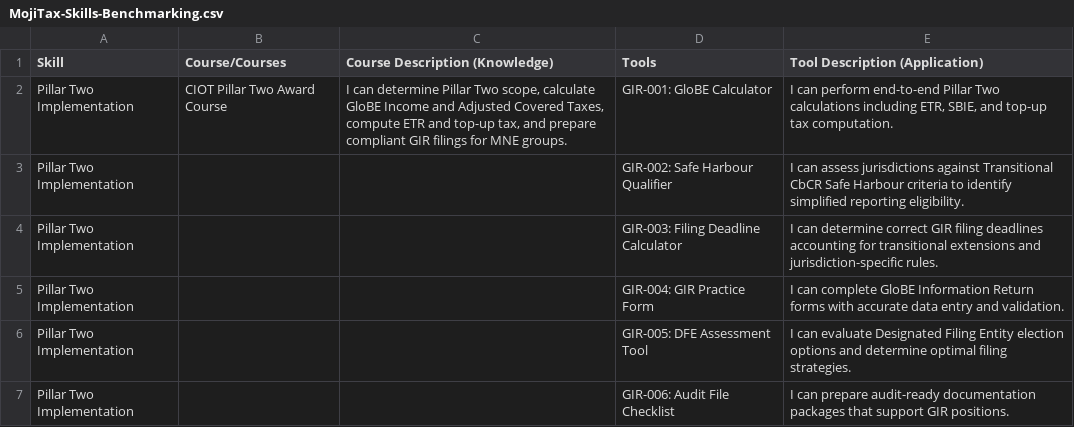
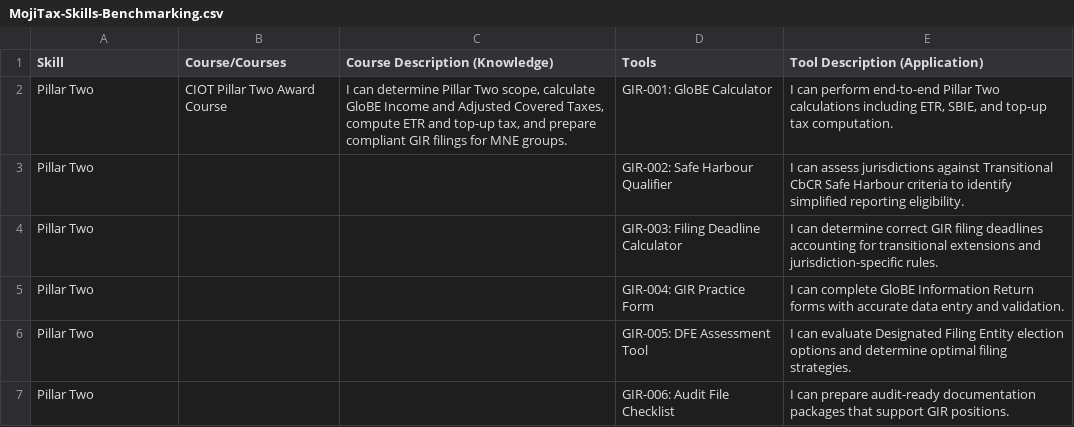
Before and after one commit to judelaw007/Professional-Practice, a CSV file: MojiTax-Skills-Benchmarking.csv, drawn as a sheet.

```diff
--- a/MojiTax-Skills-Benchmarking.csv
+++ b/MojiTax-Skills-Benchmarking.csv
@@ -1,7 +1,7 @@
 Skill,Course/Courses,Course Description (Knowledge),Tools,Tool Description (Application)
-Pillar Two Implementation,CIOT Pillar Two Award Course,"I can determine Pillar Two scope, calculate GloBE Income and Adjusted Covered Taxes, compute ETR and top-up tax, and prepare compliant GIR filings for MNE groups.",GIR-001: GloBE Calculator,"I can perform end-to-end Pillar Two calculations including ETR, SBIE, and top-up tax computation."
-Pillar Two Implementation,,,GIR-002: Safe Harbour Qualifier,"I can assess jurisdictions against Transitional CbCR Safe Harbour criteria to identify simplified reporting eligibility."
-Pillar Two Implementation,,,GIR-003: Filing Deadline Calculator,"I can determine correct GIR filing deadlines accounting for transitional extensions and jurisdiction-specific rules."
-Pillar Two Implementation,,,GIR-004: GIR Practice Form,"I can complete GloBE Information Return forms with accurate data entry and validation."
-Pillar Two Implementation,,,GIR-005: DFE Assessment Tool,"I can evaluate Designated Filing Entity election options and determine optimal filing strategies."
-Pillar Two Implementation,,,GIR-006: Audit File Checklist,"I can prepare audit-ready documentation packages that support GIR positions."
+Pillar Two,CIOT Pillar Two Award Course,"I can determine Pillar Two scope, calculate GloBE Income and Adjusted Covered Taxes, compute ETR and top-up tax, and prepare compliant GIR filings for MNE groups.",GIR-001: GloBE Calculator,"I can perform end-to-end Pillar Two calculations including ETR, SBIE, and top-up tax computation."
+Pillar Two,,,GIR-002: Safe Harbour Qualifier,"I can assess jurisdictions against Transitional CbCR Safe Harbour criteria to identify simplified reporting eligibility."
+Pillar Two,,,GIR-003: Filing Deadline Calculator,"I can determine correct GIR filing deadlines accounting for transitional extensions and jurisdiction-specific rules."
+Pillar Two,,,GIR-004: GIR Practice Form,"I can complete GloBE Information Return forms with accurate data entry and validation."
+Pillar Two,,,GIR-005: DFE Assessment Tool,"I can evaluate Designated Filing Entity election options and determine optimal filing strategies."
+Pillar Two,,,GIR-006: Audit File Checklist,"I can prepare audit-ready documentation packages that support GIR positions."
```
